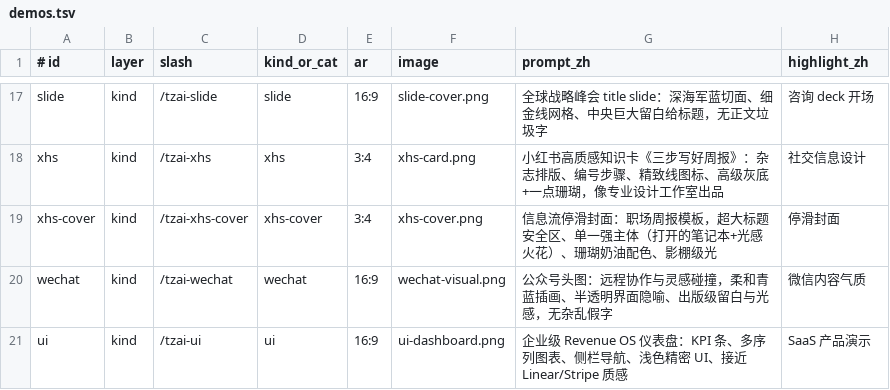
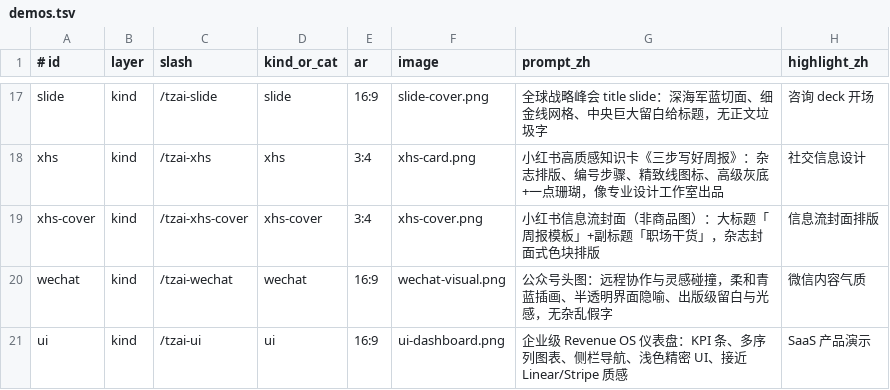
Before and after one commit to kedoupi/tzai-image-skill, a TSV file: docs/demos.tsv, drawn as a sheet; only a part is shown, gaps mark what is left out.

```diff
--- a/docs/demos.tsv
+++ b/docs/demos.tsv
@@ -18,3 +18,3 @@ slide	kind	/tzai-slide	slide	16:9	slide-cover.png	全球战略峰会 title slide
 xhs	kind	/tzai-xhs	xhs	3:4	xhs-card.png	小红书高质感知识卡《三步写好周报》：杂志排版、编号步骤、精致线图标、高级灰底+一点珊瑚，像专业设计工作室出品	社交信息设计
-xhs-cover	kind	/tzai-xhs-cover	xhs-cover	3:4	xhs-cover.png	信息流停滑封面：职场周报模板，超大标题安全区、单一强主体（打开的笔记本+光感火花）、珊瑚奶油配色、影棚级光	停滑封面
+xhs-cover	kind	/tzai-xhs-cover	xhs-cover	3:4	xhs-cover.png	小红书信息流封面（非商品图）：大标题「周报模板」+副标题「职场干货」，杂志封面式色块排版	信息流封面排版
 wechat	kind	/tzai-wechat	wechat	16:9	wechat-visual.png	公众号头图：远程协作与灵感碰撞，柔和青蓝插画、半透明界面隐喻、出版级留白与光感，无杂乱假字	微信内容气质
```
Also changed, not shown: skills/tzai-image/references/kinds.tsv, 13 other files.
